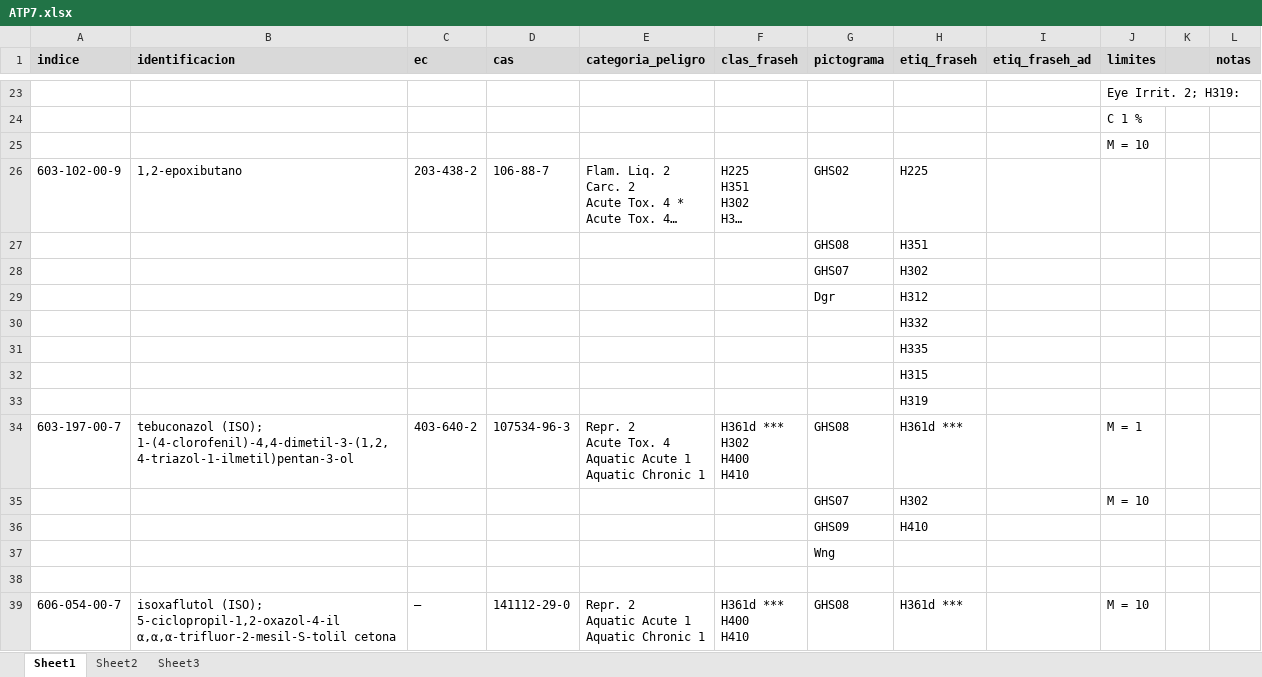
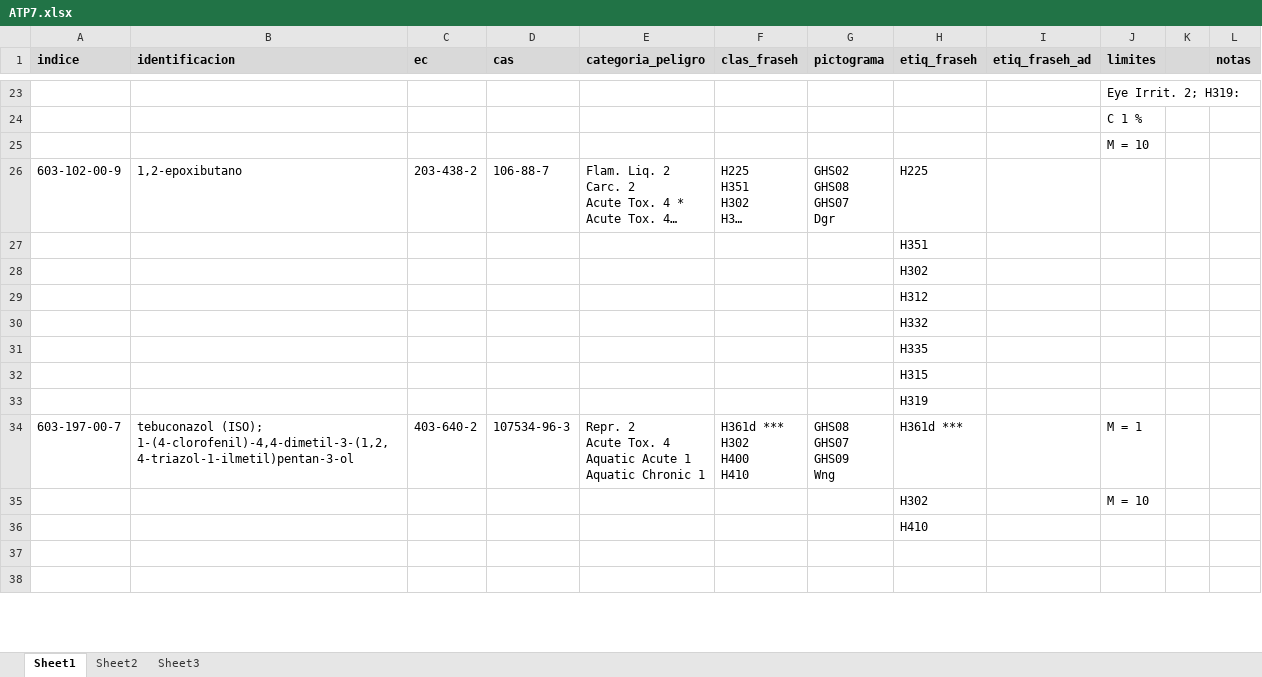
Before and after one commit to manuelgqm/risctox_dist, an Excel workbook: atp_update/ATP7.xlsx, sheet Sheet1, drawn as a sheet; only a part is shown, gaps mark what is left out; the shorter side is filled out with more unchanged rows; long unchanged cells end in …; values as stored, in another font and other column widths than the file's, no borders; removed rows and columns are numbered as before the commit, all else as after; ↵ is a line break in a cell; the diff covers the shown part only; the diff names each change by its address in the sheet, - before the commit and + after, or states it on an @@ line.

Commit message:
Format ATP7 data presentation

```diff
--- a/atp_update/ATP7.xlsx (sheet Sheet1)
+++ b/atp_update/ATP7.xlsx (sheet Sheet1)
-G26 (pictograma): GHS02
+G26 (pictograma): GHS02 ↵ GHS08 ↵ GHS07 ↵ Dgr
-G27 (pictograma): GHS08
+G27 (pictograma): (empty)
-G28 (pictograma): GHS07
+G28 (pictograma): (empty)
-G29 (pictograma): Dgr
+G29 (pictograma): (empty)
-G34 (pictograma): GHS08
+G34 (pictograma): GHS08 ↵ GHS07 ↵ GHS09 ↵ Wng
-G35 (pictograma): GHS07
+G35 (pictograma): (empty)
-row 36:  |  |  |  |  |  | GHS09 | H410
-row 37:  |  |  |  |  |  | Wng
-row 38: (empty)
-row 39: 606-054-00-7 | isoxaflutol (ISO); ↵ 5-ciclopropil-1,2-oxazol-4-il α,α,α-trifluor-2-mesil-S-tolil cetona | — | 141112-29-0 | Repr. 2 ↵ Aquatic Acute 1 ↵ Aquatic Chronic 1 | H361d *** ↵ H400 ↵ H410 | GHS08 | H361d *** |  | M = 10
```
Also changed, not shown: 97 added rows, 94 removed rows, 2 moved rows and 39 edited cells elsewhere in this sheet.
